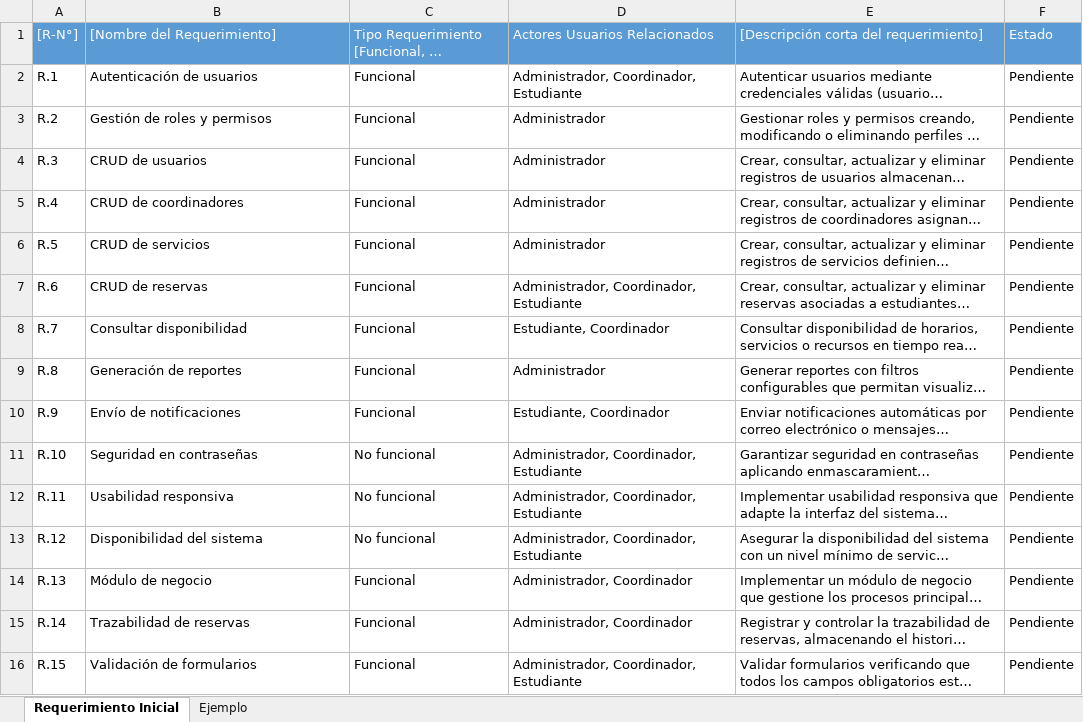
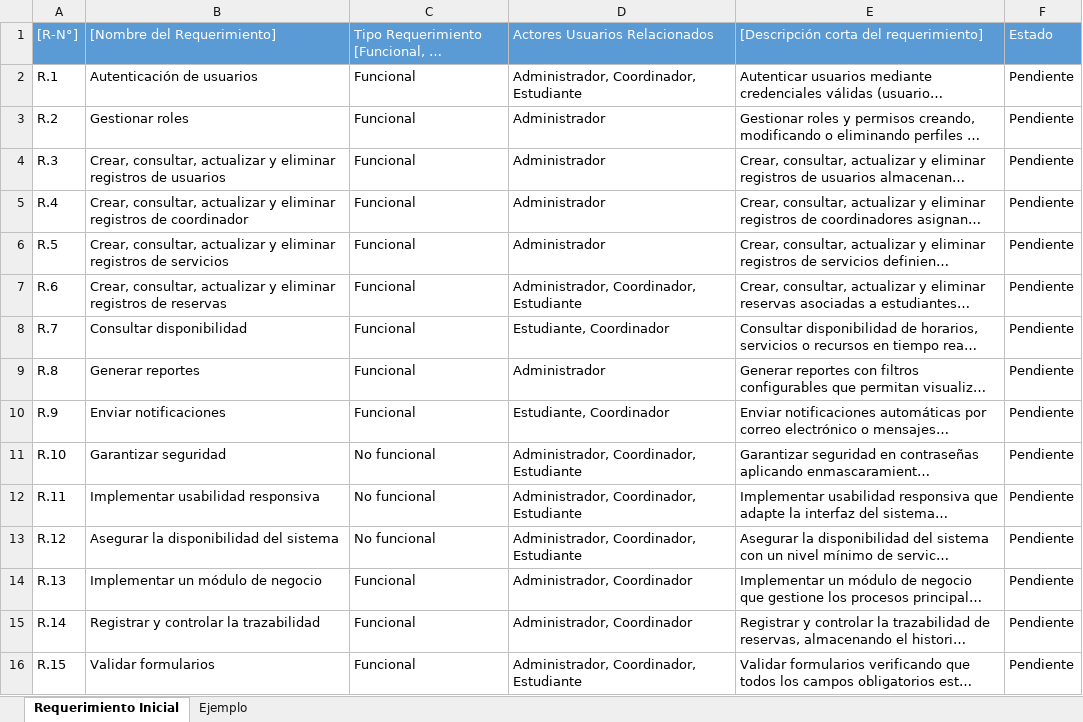
Before and after one commit to CodeFixService/Capstone, an Excel workbook: fase1/Documentacion Proyecto/Planilla de Requerimientos.xlsx, sheet Requerimiento Inicial, drawn as a sheet; only a part is shown; long unchanged cells end in …; values as stored, in another font and other column widths than the file's, no borders; the diff covers the shown part only; the diff names each change by its address in the sheet, - before the commit and + after, or states it on an @@ line.

Commit message:
docs(fase1): actualizar Mockups y Planilla de Requerimientos; eliminar carpeta NUL accidental

```diff
--- a/fase1/Documentacion Proyecto/Planilla de Requerimientos.xlsx (sheet Requerimiento Inicial)
+++ b/fase1/Documentacion Proyecto/Planilla de Requerimientos.xlsx (sheet Requerimiento Inicial)
-B3: Gestión de roles y permisos
+B3: Gestionar roles
-B4: CRUD de usuarios
+B4: Crear, consultar, actualizar y eliminar registros de usuarios
-B5: CRUD de coordinadores
+B5: Crear, consultar, actualizar y eliminar registros de coordinador
-B6: CRUD de servicios
+B6: Crear, consultar, actualizar y eliminar registros de servicios
-B7: CRUD de reservas
+B7: Crear, consultar, actualizar y eliminar registros de reservas
-B9: Generación de reportes
+B9: Generar reportes
-B10: Envío de notificaciones
+B10: Enviar notificaciones
-B11: Seguridad en contraseñas
+B11: Garantizar seguridad
-B12: Usabilidad responsiva
+B12: Implementar usabilidad responsiva
-B13: Disponibilidad del sistema
+B13: Asegurar la disponibilidad del sistema
-B14: Módulo de negocio
+B14: Implementar un módulo de negocio
-B15: Trazabilidad de reservas
+B15: Registrar y controlar la trazabilidad
-B16: Validación de formularios
+B16: Validar formularios
```
Also changed, not shown: 20 edited cells elsewhere in this sheet, 1 other file.
